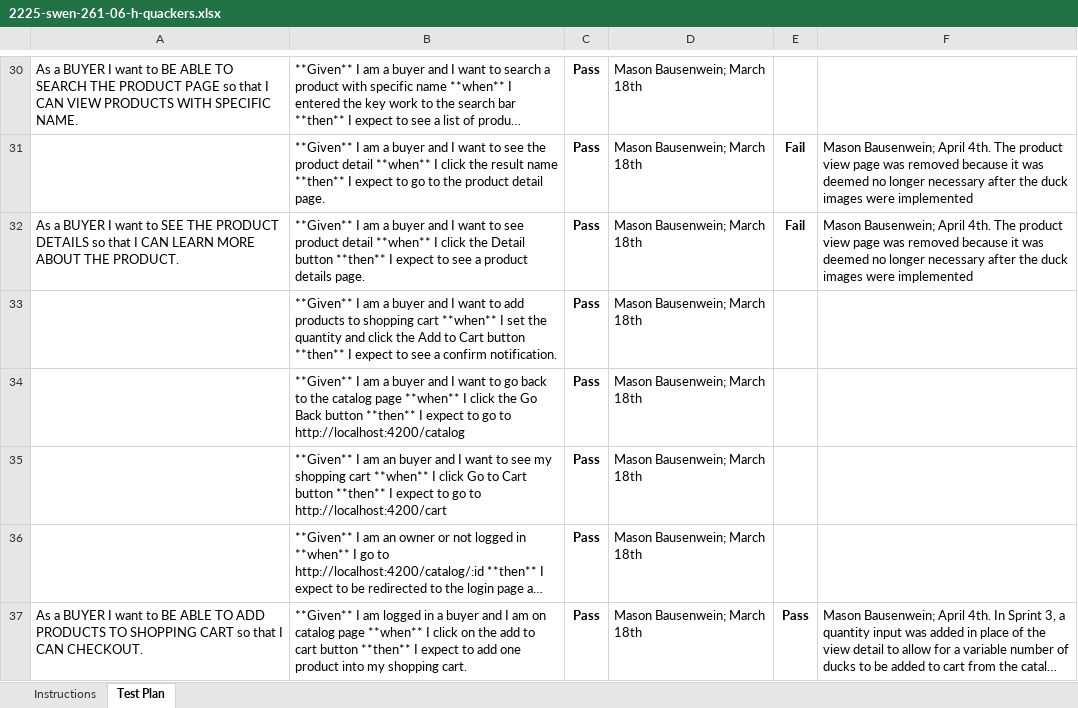
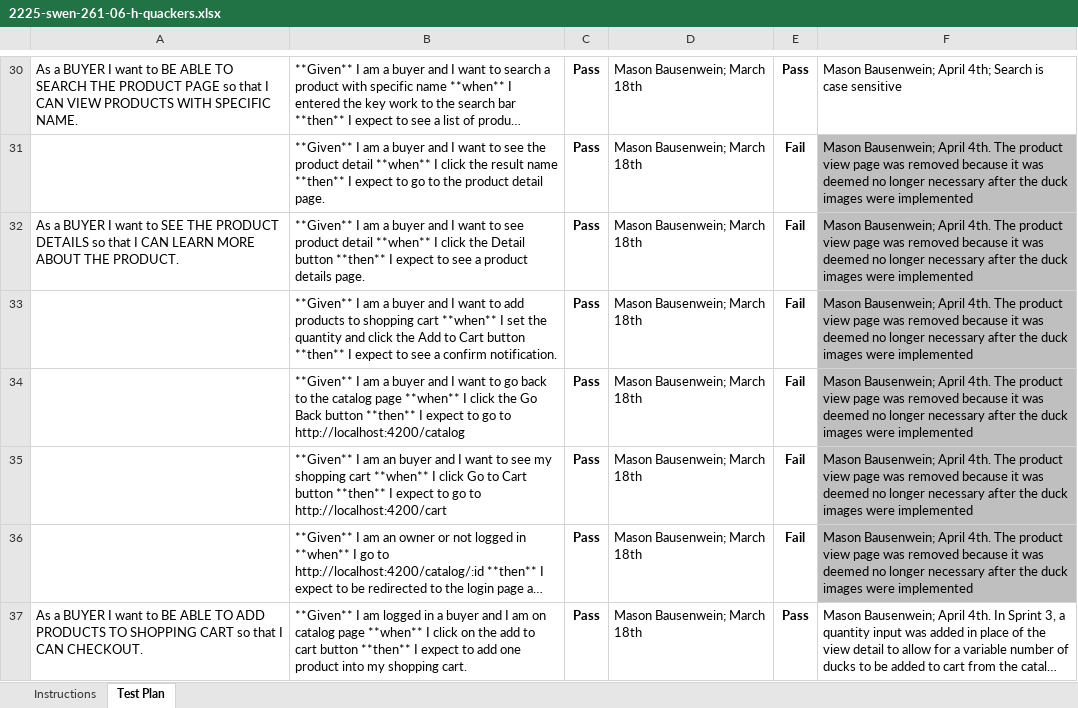
Before and after one commit to twh9811/QuackersWebstore, an Excel workbook: etc/2225-swen-261-06-h-quackers.xlsx, sheet Test Plan, drawn as a sheet; only a part is shown, gaps mark what is left out; long unchanged cells end in …; values as stored, in another font and other column widths than the file's, no borders; conditional formats not drawn; the diff covers the shown part only; the diff names each change by its address in the sheet, - before the commit and + after, or states it on an @@ line.

Commit message:
Fixed minor bugs and updated acceptance test plan

```diff
--- a/etc/2225-swen-261-06-h-quackers.xlsx (sheet Test Plan)
+++ b/etc/2225-swen-261-06-h-quackers.xlsx (sheet Test Plan)
-E30: (empty)
+E30: Pass
-F30: (empty)
+F30: Mason Bausenwein; April 4th; Search is case sensitive
-F31:F36 fill: none
+F31:F36 fill: #BFBFBF
-E33:E36: (empty)
+E33:E36: Fail
-F33:F36: (empty)
+F33:F36: Mason Bausenwein; April 4th. The product view page was removed because it was deemed no longer necessary after the duck images were implemented
```
Also changed, not shown: 3 added rows, 8 removed rows, 106 edited cells and cell formats elsewhere in this sheet, 2 other files.
